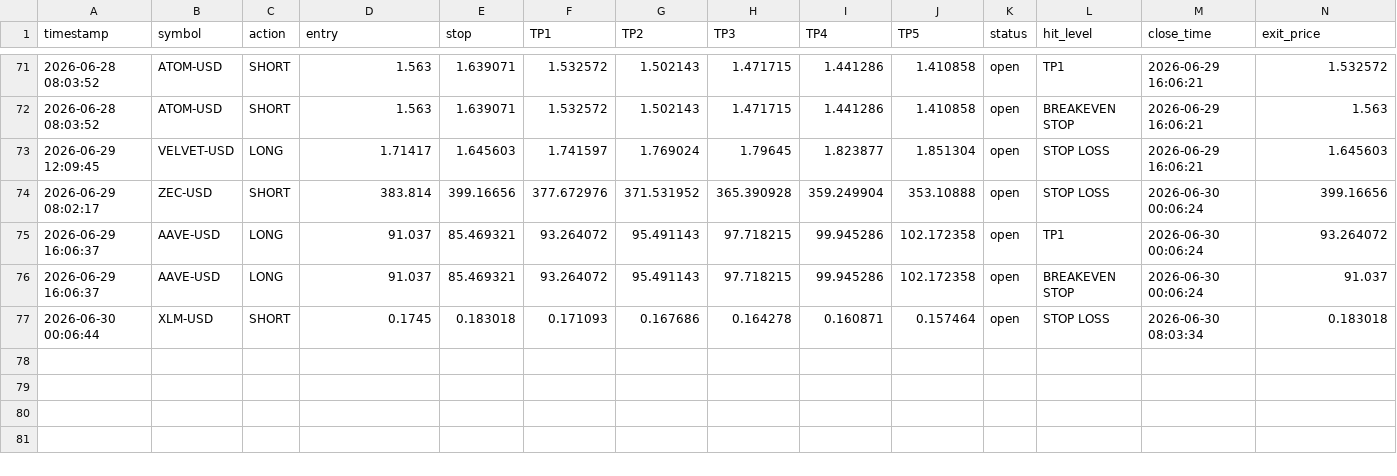
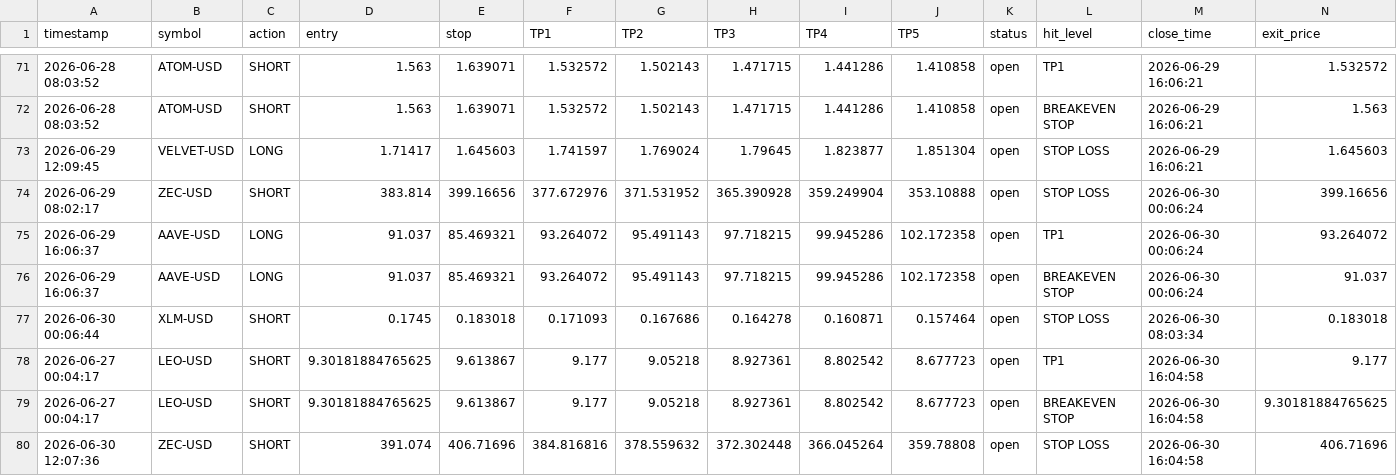
Before and after one commit to mrakbar8175-blip/Crypto-signal-bot, a CSV file: crypto_trade_results.csv, drawn as a sheet; only a part is shown, gaps mark what is left out; rows hold the shown columns only; the diff names each change by its address in the sheet, - before the commit and + after, or states it on an @@ line.

```diff
--- a/crypto_trade_results.csv
+++ b/crypto_trade_results.csv
+row 78: 2026-06-27 00:04:17 | LEO-USD | SHORT | 9.30181884765625 | 9.613867 | 9.177 | 9.05218 | 8.927361 | 8.802542 | 8.677723 | open | TP1 | 2026-06-30 16:04:58 | 9.177
+row 79: 2026-06-27 00:04:17 | LEO-USD | SHORT | 9.30181884765625 | 9.613867 | 9.177 | 9.05218 | 8.927361 | 8.802542 | 8.677723 | open | BREAKEVEN STOP | 2026-06-30 16:04:58 | 9.30181884765625
+row 80: 2026-06-30 12:07:36 | ZEC-USD | SHORT | 391.074 | 406.71696 | 384.816816 | 378.559632 | 372.302448 | 366.045264 | 359.78808 | open | STOP LOSS | 2026-06-30 16:04:58 | 406.71696
```
Also changed, not shown: crypto_open_trades.csv, 1 other file.
